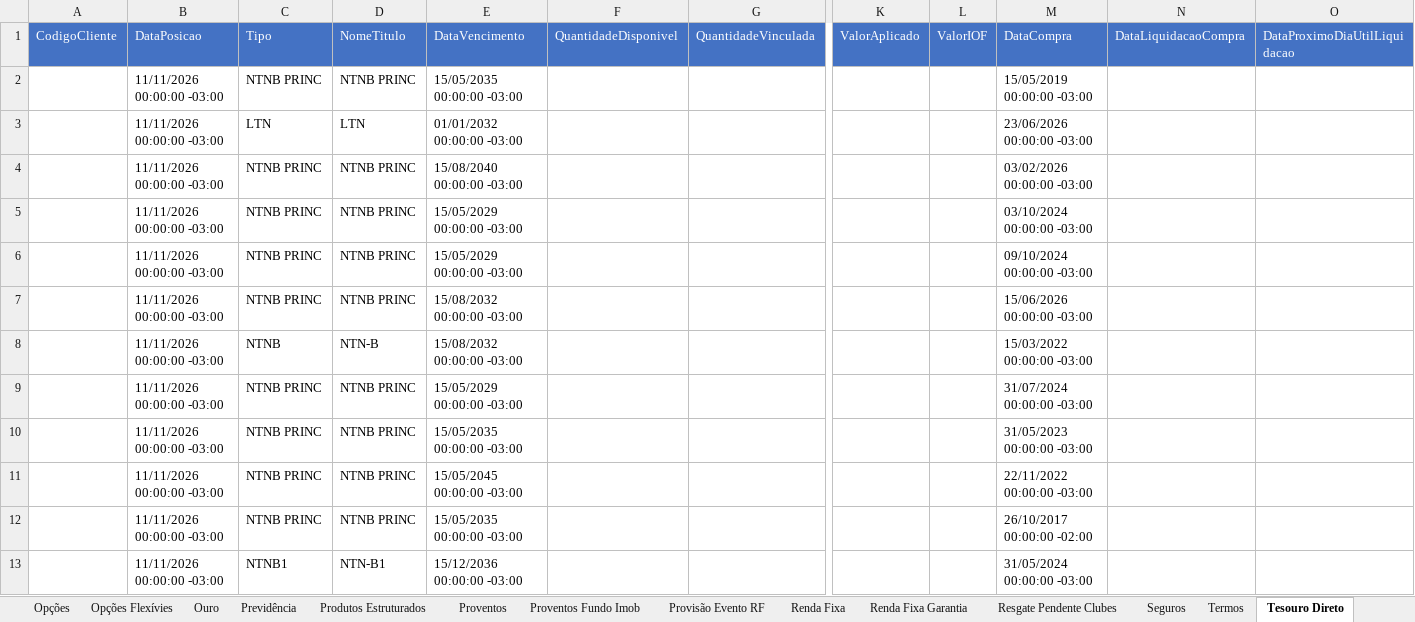
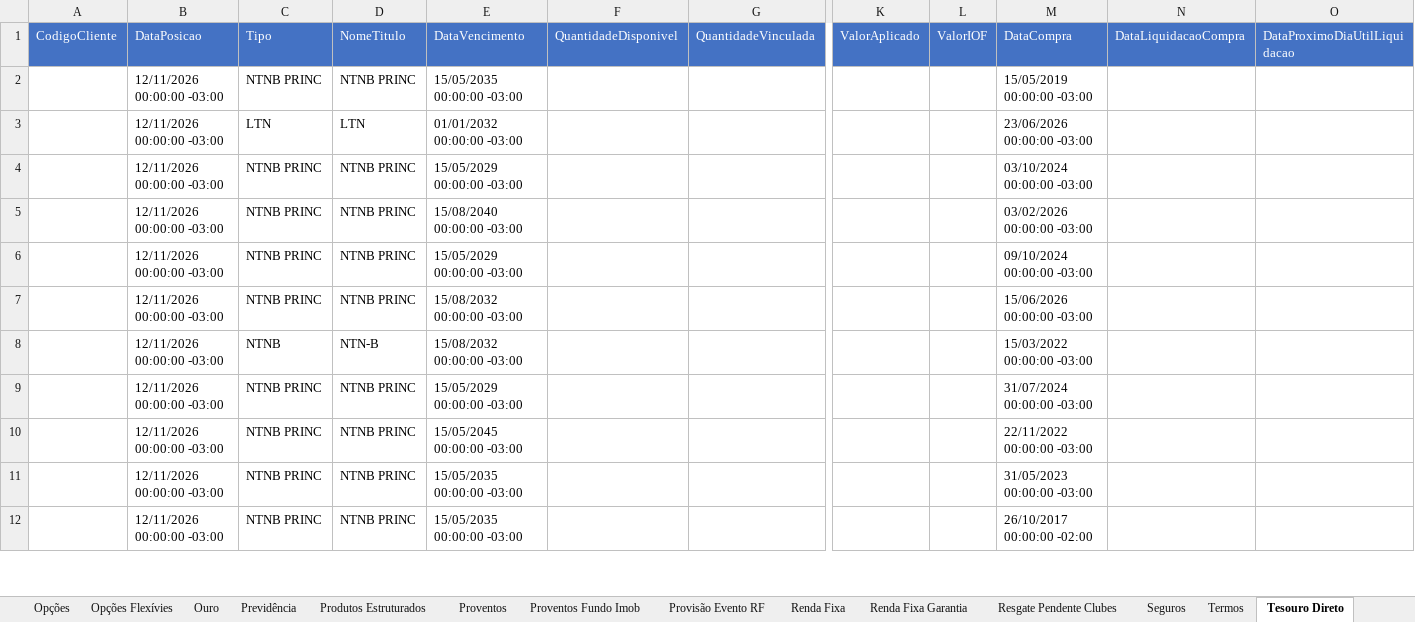
Before and after one commit to AloacaoMWealth/alocationmwealth, an Excel workbook: posicoes/XP.xlsx, sheet Tesouro Direto, drawn as a sheet; only a part is shown, gaps mark what is left out; values as stored, in another font and other column widths than the file's, no borders; removed rows and columns are numbered as before the commit, all else as after; rows hold the shown columns only; the diff covers the shown part only; the diff names each change by its address in the sheet, - before the commit and + after, or states it on an @@ line.

```diff
--- a/posicoes/XP.xlsx (sheet Tesouro Direto)
+++ b/posicoes/XP.xlsx (sheet Tesouro Direto)
-B2:B12 (DataPosicao): 11/11/2026 00:00:00 -03:00
+B2:B12 (DataPosicao): 12/11/2026 00:00:00 -03:00
-E4 (DataVencimento): 15/08/2040 00:00:00 -03:00
+E4 (DataVencimento): 15/05/2029 00:00:00 -03:00
-M4 (DataCompra): 03/02/2026 00:00:00 -03:00
+M4 (DataCompra): 03/10/2024 00:00:00 -03:00
-E5 (DataVencimento): 15/05/2029 00:00:00 -03:00
+E5 (DataVencimento): 15/08/2040 00:00:00 -03:00
-M5 (DataCompra): 03/10/2024 00:00:00 -03:00
+M5 (DataCompra): 03/02/2026 00:00:00 -03:00
-E10 (DataVencimento): 15/05/2035 00:00:00 -03:00
+E10 (DataVencimento): 15/05/2045 00:00:00 -03:00
-M10 (DataCompra): 31/05/2023 00:00:00 -03:00
+M10 (DataCompra): 22/11/2022 00:00:00 -03:00
-E11 (DataVencimento): 15/05/2045 00:00:00 -03:00
+E11 (DataVencimento): 15/05/2035 00:00:00 -03:00
-M11 (DataCompra): 22/11/2022 00:00:00 -03:00
+M11 (DataCompra): 31/05/2023 00:00:00 -03:00
-row 13:  | 11/11/2026 00:00:00 -03:00 | NTNB1 | NTN-B1 | 15/12/2036 00:00:00 -03:00 |  |  |  |  | 31/05/2024 00:00:00 -03:00
```
Also changed, not shown: 3 added rows, 2 removed rows and 7 edited cells elsewhere in this sheet, sheet Renda Fixa, sheet Fundos, sheet Financeiro, sheet Proventos Fundo Imob, sheet Proventos, sheet Fundos Imobiliários, 5 more sheets, posicoes/BTG.xlsx, 1 other file.
